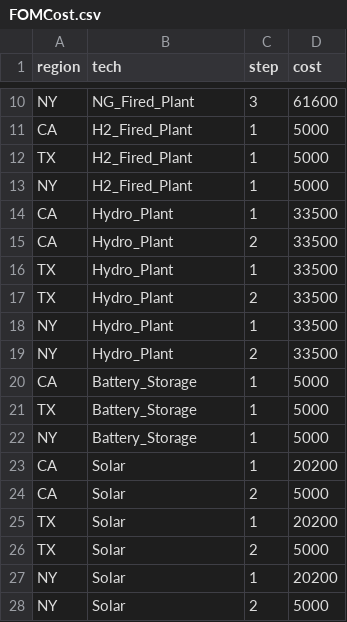
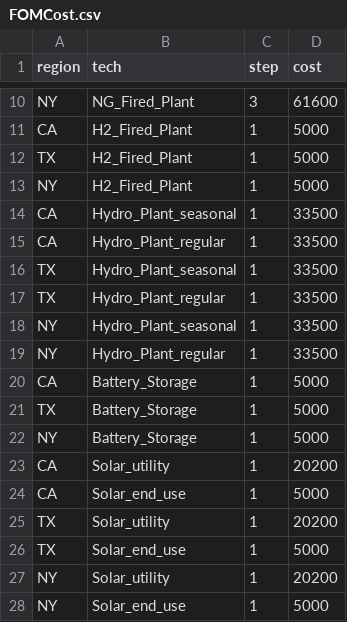
Before and after one commit to Community-NEMS/cnems-models, a CSV file: input/electricity_light/param_data/FOMCost.csv, drawn as a sheet; only a part is shown, gaps mark what is left out.

Commit message:
Reset color selection in viewer.py
Restructure the gathering of colors & labels for techs to be from the source data for the runs.  The post-processor now transfers a color table into the output for the scenario run and viewer uses that instead of built in table.  Multiple runs w/ differing techs are supported

```diff
--- a/input/electricity_light/param_data/FOMCost.csv
+++ b/input/electricity_light/param_data/FOMCost.csv
@@ -13,8 +13,8 @@ TX,H2_Fired_Plant,1,5000
 NY,H2_Fired_Plant,1,5000
-CA,Hydro_Plant,1,33500
-CA,Hydro_Plant,2,33500
-TX,Hydro_Plant,1,33500
-TX,Hydro_Plant,2,33500
-NY,Hydro_Plant,1,33500
-NY,Hydro_Plant,2,33500
+CA,Hydro_Plant_seasonal,1,33500
+CA,Hydro_Plant_regular,1,33500
+TX,Hydro_Plant_seasonal,1,33500
+TX,Hydro_Plant_regular,1,33500
+NY,Hydro_Plant_seasonal,1,33500
+NY,Hydro_Plant_regular,1,33500
 CA,Battery_Storage,1,5000
@@ -22,7 +22,7 @@ TX,Battery_Storage,1,5000
 NY,Battery_Storage,1,5000
-CA,Solar,1,20200
-CA,Solar,2,5000
-TX,Solar,1,20200
-TX,Solar,2,5000
-NY,Solar,1,20200
-NY,Solar,2,5000
+CA,Solar_utility,1,20200
+CA,Solar_end_use,1,5000
+TX,Solar_utility,1,20200
+TX,Solar_end_use,1,5000
+NY,Solar_utility,1,20200
+NY,Solar_end_use,1,5000
```
Also changed, not shown: 6 other files.
